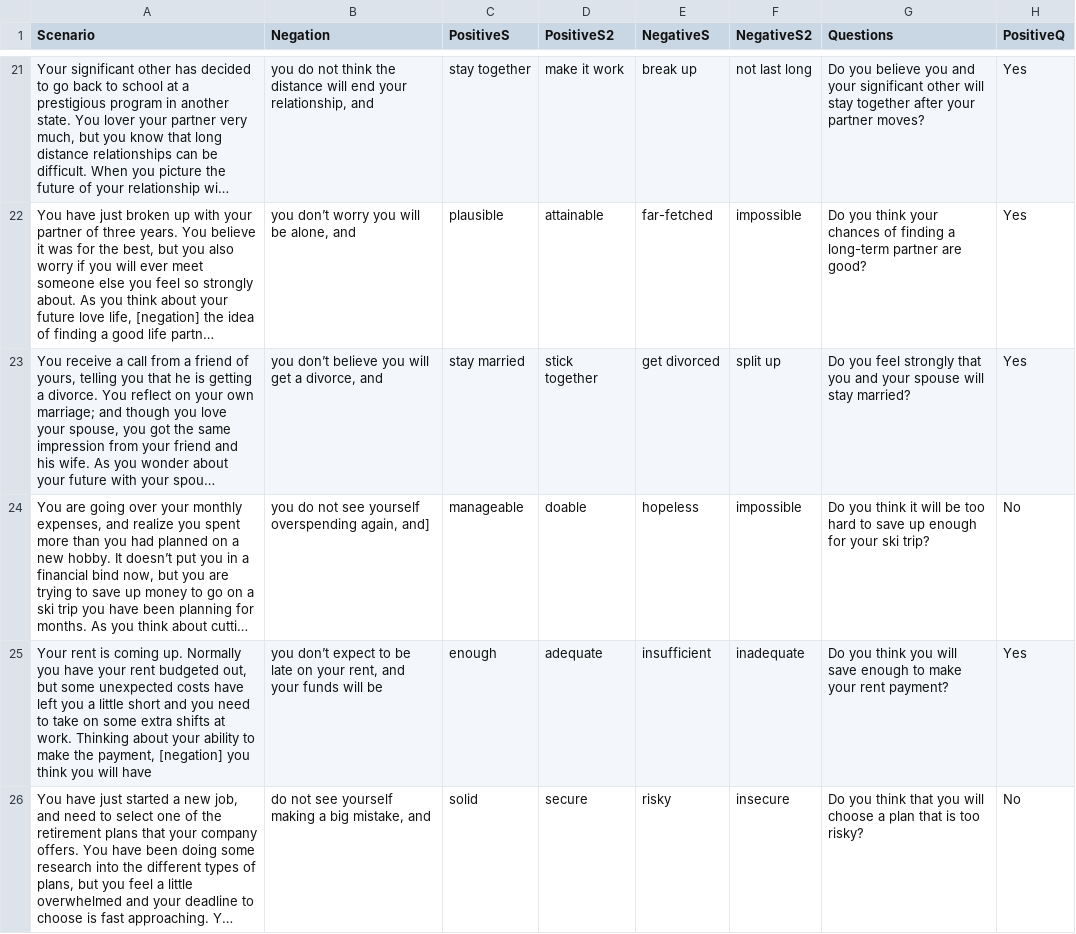
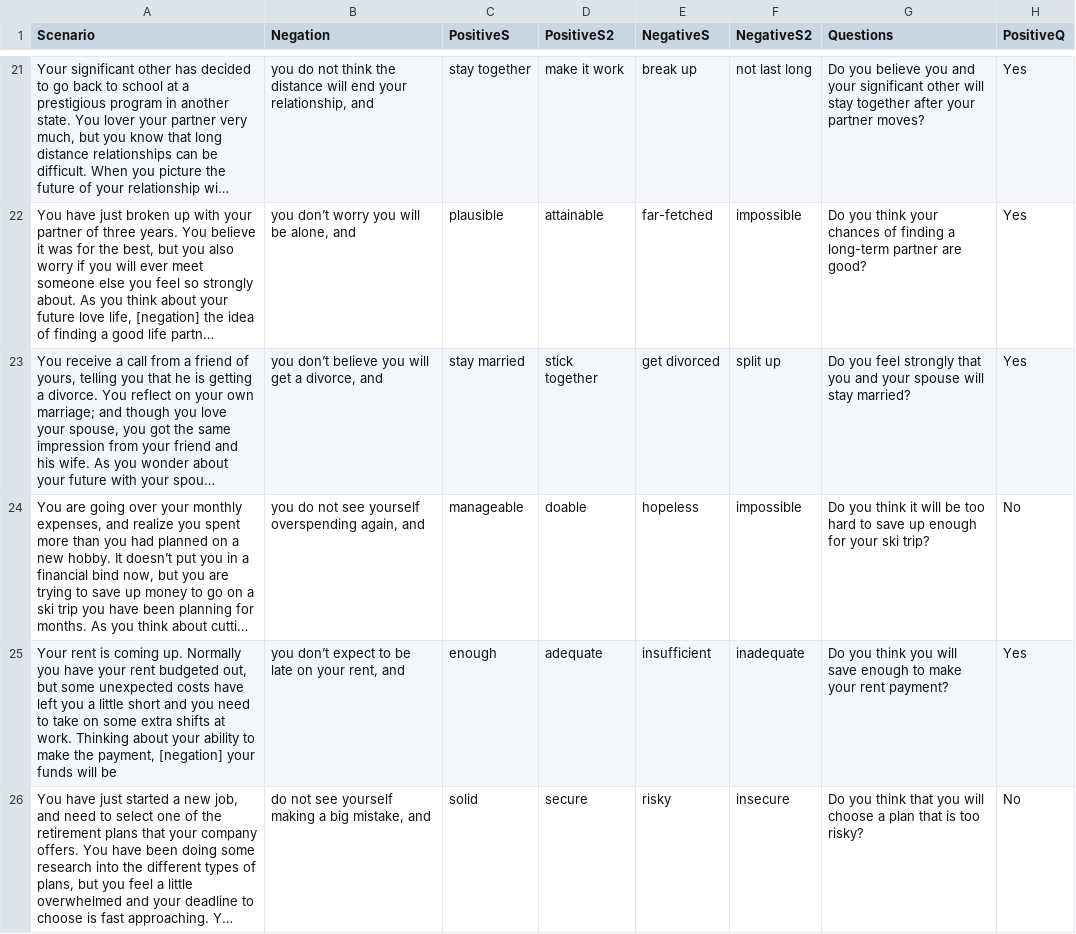
Before and after one commit to TeachmanLab/MT-Java, a CSV file: templeton/src/main/resources/static/js/training/scenarios/scenarios.csv, drawn as a sheet; only a part is shown, gaps mark what is left out; long unchanged cells end in …; the diff covers the shown part only; the diff names each change by its address in the sheet, - before the commit and + after, or states it on an @@ line.

Commit message:
Fixing a few errors in the scenarios.

```diff
--- a/templeton/src/main/resources/static/js/training/scenarios/scenarios.csv
+++ b/templeton/src/main/resources/static/js/training/scenarios/scenarios.csv
-B24 (Negation): …overspending again, and]
+B24 (Negation): …overspending again, and
-A25 (Scenario): …payment, [negation] you think you will have
+A25 (Scenario): …payment, [negation] your funds will be
-B25 (Negation): …rent, and your funds will be
+B25 (Negation): …rent, and
```
Also changed, not shown: 2 edited cells elsewhere in this file.
